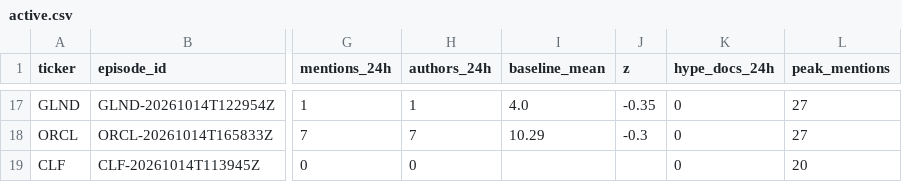
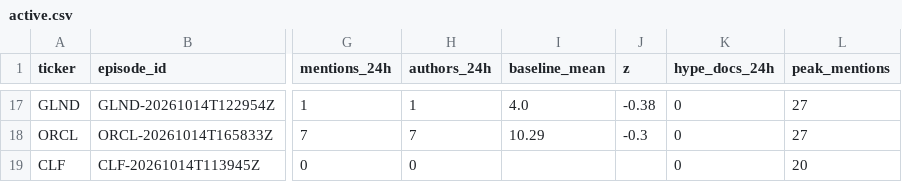
Before and after one commit to ShouvikRaj/pump-dump-detector, a CSV file: candidates/active.csv, drawn as a sheet; only a part is shown, gaps mark what is left out; the diff covers the shown part only; the diff names each change by its address in the sheet, - before the commit and + after, or states it on an @@ line.

```diff
--- a/candidates/active.csv
+++ b/candidates/active.csv
-J17 (z): -0.35
+J17 (z): -0.38
```
Also changed, not shown: 38 edited cells elsewhere in this file, 5 other files.
